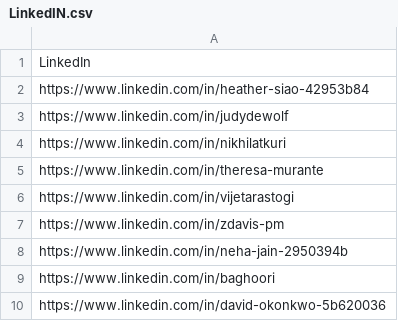
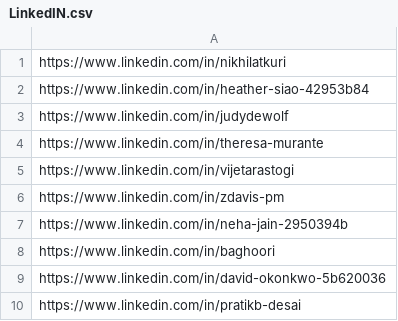
Before and after one commit to nate2427/LinkedIn-Follow-Bot, a CSV file: LinkedIN.csv, drawn as a sheet; only a part is shown; the shorter side is filled out with more unchanged rows.

```diff
--- a/LinkedIN.csv
+++ b/LinkedIN.csv
@@ -1,5 +1,4 @@
-LinkedIn
+https://www.linkedin.com/in/nikhilatkuri
 https://www.linkedin.com/in/heather-siao-42953b84
 https://www.linkedin.com/in/judydewolf
-https://www.linkedin.com/in/nikhilatkuri
 https://www.linkedin.com/in/theresa-murante
```
Also changed, not shown: 3 other files.
